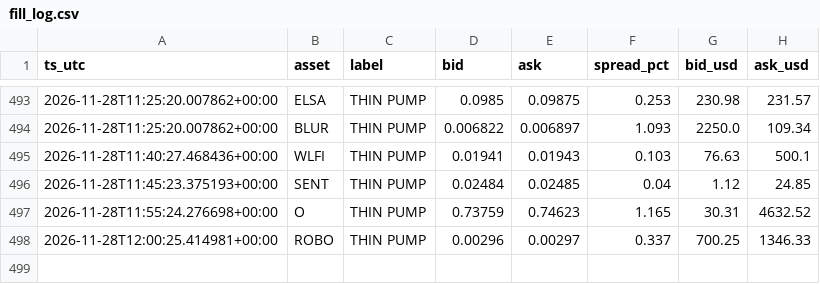
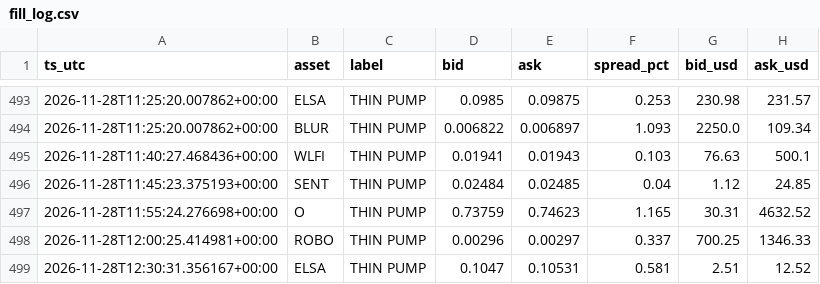
Before and after one commit to allenhuguley-glitch/cscan, a CSV file: fill_log.csv, drawn as a sheet; only a part is shown, gaps mark what is left out.

```diff
--- a/fill_log.csv
+++ b/fill_log.csv
@@ -498 +498,2 @@ ts_utc,asset,label,bid,ask,spread_pct,bid_usd,ask_usd
 2026-11-28T12:00:25.414981+00:00,ROBO,THIN PUMP,0.00296,0.00297,0.337,700.25,1346.33
+2026-11-28T12:30:31.356167+00:00,ELSA,THIN PUMP,0.1047,0.10531,0.581,2.51,12.52
```
Also changed, not shown: fill_outcomes.csv, 6 other files.
